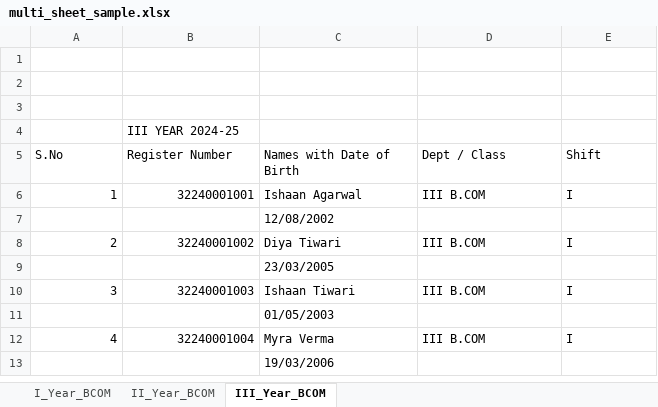
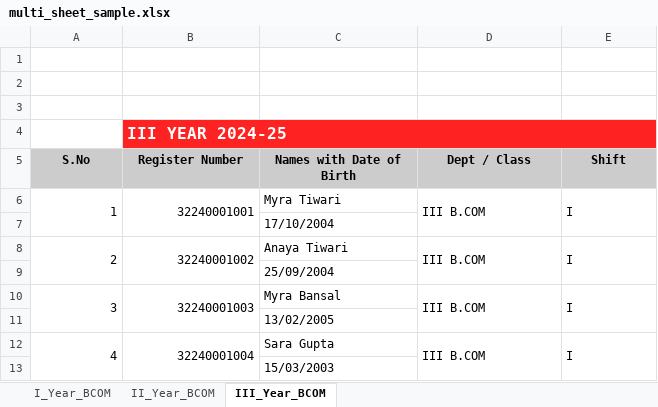
Before and after one commit to deeparajkumar6/examSeatingApp, an Excel workbook: examSeatingAppLocal/sample_data/multi_sheet_sample.xlsx, sheet III_Year_BCOM, drawn as a sheet; only a part is shown; values as stored, in another font and other column widths than the file's, no borders; the diff covers the shown part only; the diff names each change by its address in the sheet, - before the commit and + after, or states it on an @@ line.

Commit message:
feat: Add Excel template download with professional formatting
- Add sample template generation service with proper Excel formatting
- Implement red headers (#FF2222), gray column headers, and cell borders
- Add cell merging for all columns except "Names with Date of Birth"
- Create two template sheets: I Year (with Language) and II/III Year (without Language)
- Add "Download Template" button in Class Management UI with loading state
- Include sample data showing expected format (3 students per sheet)
- Add API endpoint /class/download/sample-template for file download
- Update multi-sheet sample with professional styling and cell merging
- Fix Import from Excel functionality (restored missing event handler)

Backend: Excel generation using openpyxl with proper styling and merged cells
Frontend: Download handling with success/error notifications and proper filenames
Template: Matches existing import system format with visual enhancements

```diff
--- a/examSeatingAppLocal/sample_data/multi_sheet_sample.xlsx (sheet III_Year_BCOM)
+++ b/examSeatingAppLocal/sample_data/multi_sheet_sample.xlsx (sheet III_Year_BCOM)
-B4 bold: off
+B4 bold: on
-B4:E4 fill: none
+B4:E4 fill: #FF2222
-B4 text colour: black
+B4 text colour: #FFFFFF, text size: larger
+B4:E4 merged
@@ A5:E5 fill: none → #CCCCCC, bold: off → on, alignment: left → center @@
+A6:A7 merged
+B6:B7 merged
-C6 (Names with Date of Birth): Ishaan Agarwal
+C6 (Names with Date of Birth): Myra Tiwari
+D6:D7 merged
+E6:E7 merged
-C7 (Names with Date of Birth): 12/08/2002
+C7 (Names with Date of Birth): 17/10/2004
+A8:A9 merged
+B8:B9 merged
-C8 (Names with Date of Birth): Diya Tiwari
+C8 (Names with Date of Birth): Anaya Tiwari
+D8:D9 merged
+E8:E9 merged
-C9 (Names with Date of Birth): 23/03/2005
+C9 (Names with Date of Birth): 25/09/2004
+A10:A11 merged
+B10:B11 merged
-C10 (Names with Date of Birth): Ishaan Tiwari
+C10 (Names with Date of Birth): Myra Bansal
+D10:D11 merged
+E10:E11 merged
-C11 (Names with Date of Birth): 01/05/2003
+C11 (Names with Date of Birth): 13/02/2005
+A12:A13 merged
+B12:B13 merged
-C12 (Names with Date of Birth): Myra Verma
+C12 (Names with Date of Birth): Sara Gupta
+D12:D13 merged
+E12:E13 merged
-C13 (Names with Date of Birth): 19/03/2006
+C13 (Names with Date of Birth): 15/03/2003
```
Also changed, not shown: 170 removed rows, 42 edited cells, merged cells and row numbers in column A elsewhere in this sheet, sheet I_Year_BCOM, sheet II_Year_BCOM, 4 other files.
